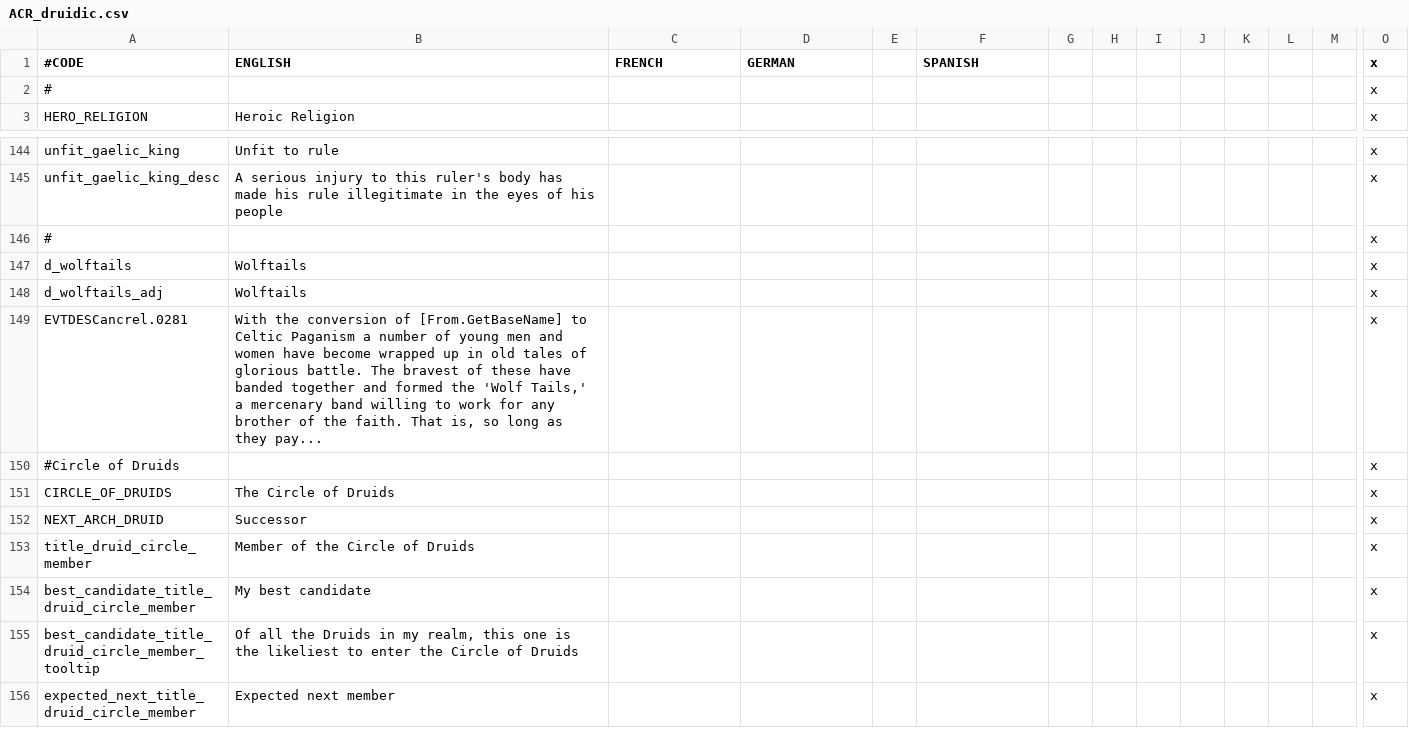
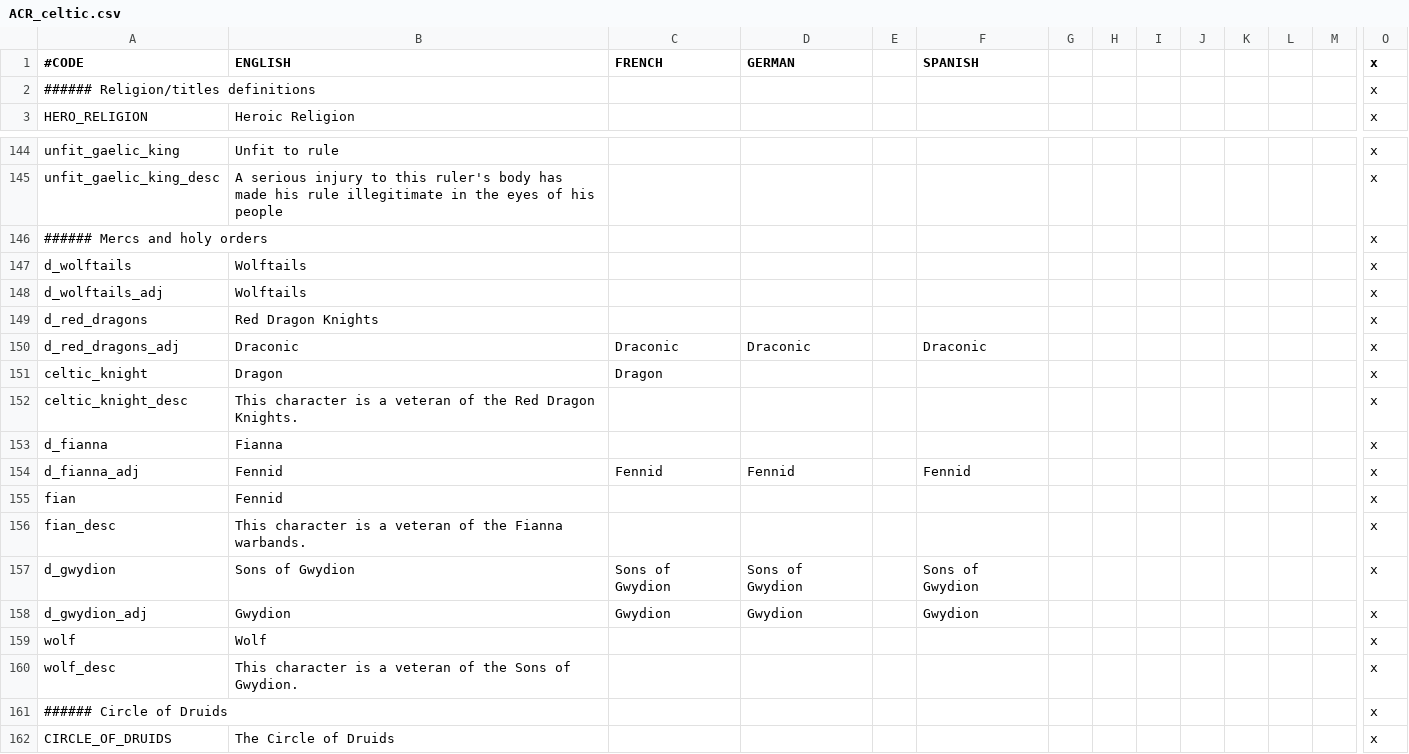
Before and after one commit to Superpat/ancientreligions, a CSV file: AncientReligions/localisation/ACR_celtic.csv (was AncientReligions/localisation/ACR_druidic.csv), drawn as a sheet; only a part is shown, gaps mark what is left out; the shorter side is filled out with more unchanged rows; removed rows and columns are numbered as before the commit, all else as after; rows hold the shown columns only; the diff names each change by its address in the sheet, - before the commit and + after, or states it on an @@ line.

```diff
--- a/AncientReligions/localisation/ACR_druidic.csv
+++ b/AncientReligions/localisation/ACR_celtic.csv
-A2 (#CODE): #
+A2 (#CODE): ###### Religion/titles definitions
-A146 (#CODE): #
+A146 (#CODE): ###### Mercs and holy orders
-row 149: EVTDESCancrel.0281 | With the conversion of [From.GetBaseName] to Celtic Paganism a number of young men and women have become wrapped up in old tales of glorious battle. The bravest of these have banded together and formed the 'Wolf Tails,' a mercenary band willing to work for any brother of the faith. That is, so long as they pay... |  |  |  |  |  |  |  |  |  |  |  | x
+row 149: d_red_dragons | Red Dragon Knights |  |  |  |  |  |  |  |  |  |  |  | x
+row 150: d_red_dragons_adj | Draconic | Draconic | Draconic |  | Draconic |  |  |  |  |  |  |  | x
+row 151: celtic_knight | Dragon | Dragon |  |  |  |  |  |  |  |  |  |  | x
+row 152: celtic_knight_desc | This character is a veteran of the Red Dragon Knights. |  |  |  |  |  |  |  |  |  |  |  | x
+row 153: d_fianna | Fianna |  |  |  |  |  |  |  |  |  |  |  | x
+row 154: d_fianna_adj | Fennid | Fennid | Fennid |  | Fennid |  |  |  |  |  |  |  | x
+row 155: fian | Fennid |  |  |  |  |  |  |  |  |  |  |  | x
+row 156: fian_desc | This character is a veteran of the Fianna warbands. |  |  |  |  |  |  |  |  |  |  |  | x
+row 157: d_gwydion | Sons of Gwydion | Sons of Gwydion | Sons of Gwydion |  | Sons of Gwydion |  |  |  |  |  |  |  | x
+row 158: d_gwydion_adj | Gwydion | Gwydion | Gwydion |  | Gwydion |  |  |  |  |  |  |  | x
+row 159: wolf | Wolf |  |  |  |  |  |  |  |  |  |  |  | x
+row 160: wolf_desc | This character is a veteran of the Sons of Gwydion. |  |  |  |  |  |  |  |  |  |  |  | x
-A161 (#CODE): #Circle of Druids
+A161 (#CODE): ###### Circle of Druids
```
Also changed, not shown: AncientReligions/localisation/ACR_egyptian.csv, AncientReligions/localisation/ACR_egyptian_events.csv, 20 other files.
